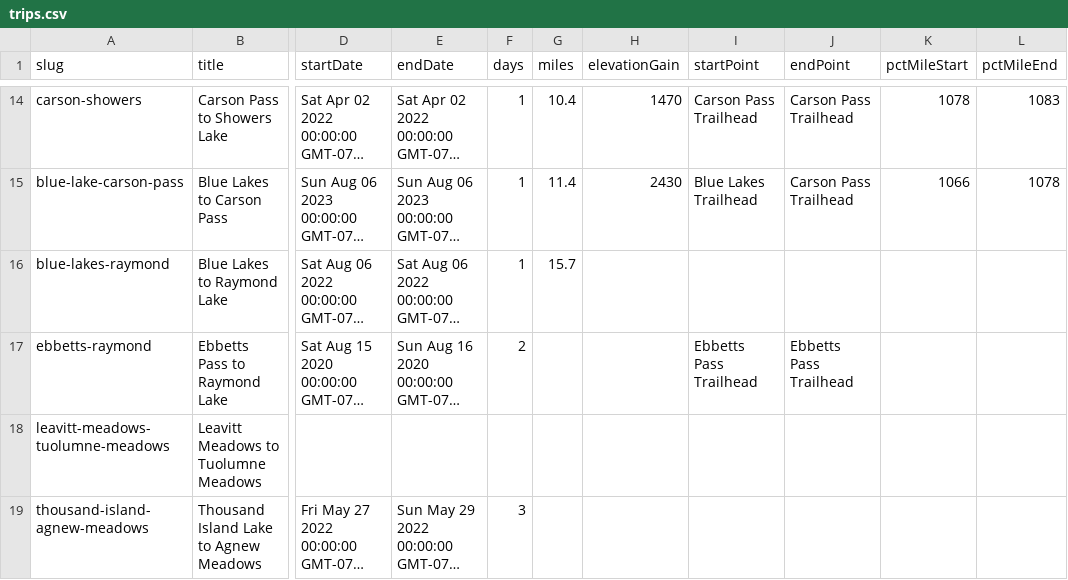
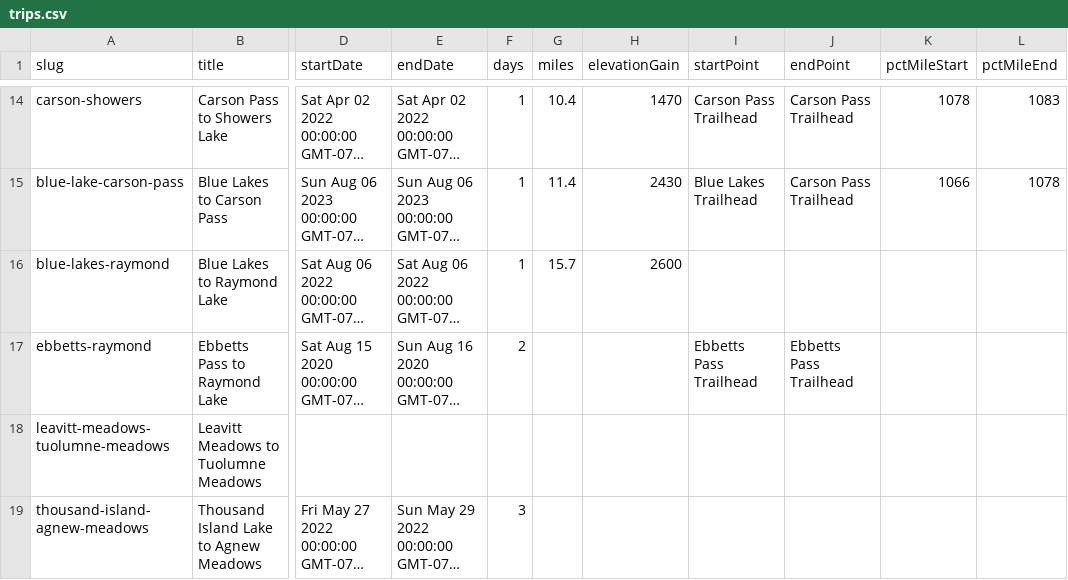
Before and after one commit to johnluckenbach-sys/pct-sierra, a CSV file: src/data/trips.csv, drawn as a sheet; only a part is shown, gaps mark what is left out; long unchanged cells end in …; the diff names each change by its address in the sheet, - before the commit and + after, or states it on an @@ line.

Commit message:
Auto-sync trips data from Google Sheet

```diff
--- a/src/data/trips.csv
+++ b/src/data/trips.csv
-H16 (elevationGain): (empty)
+H16 (elevationGain): 2600
```
